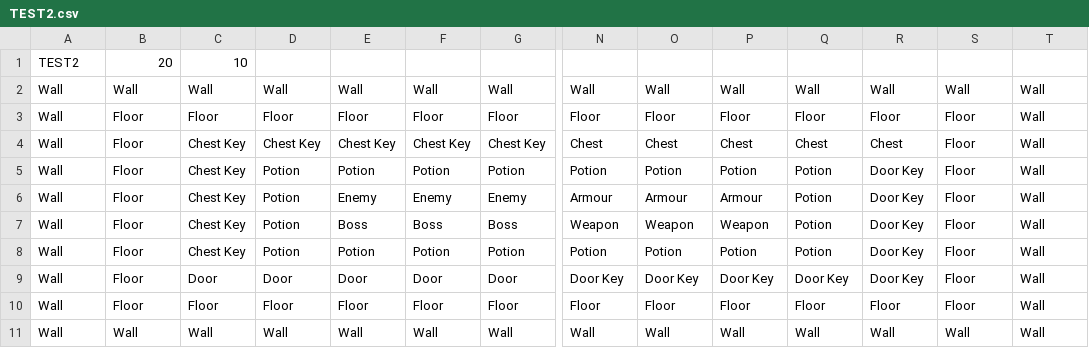
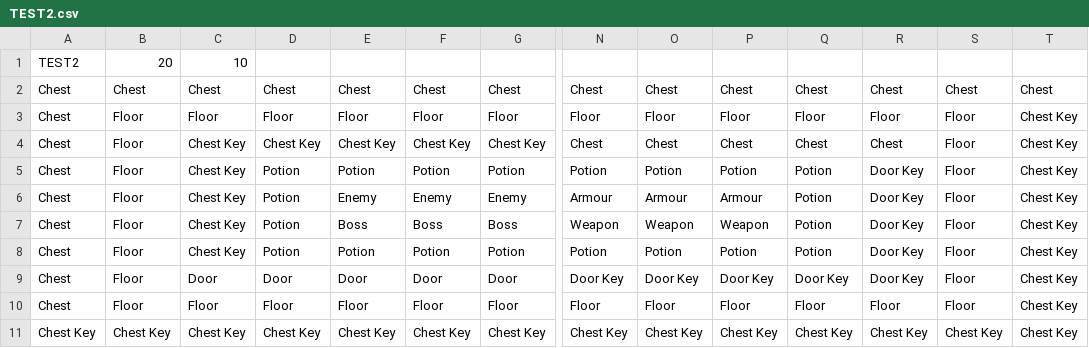
Before and after one commit to DanielJochem/Final-Project-Prototypes, a CSV file: Final Project Level Creation Tool/Assets/Saved Levels/TEST2.csv, drawn as a sheet; only a part is shown, gaps mark what is left out; removed rows and columns are numbered as before the commit, all else as after; rows hold the shown columns only; the diff names each change by its address in the sheet, - before the commit and + after, or states it on an @@ line.

```diff
--- a/Final Project Level Creation Tool/Assets/Saved Levels/TEST2.csv
+++ b/Final Project Level Creation Tool/Assets/Saved Levels/TEST2.csv
-row 2: Wall | Wall | Wall | Wall | Wall | Wall | Wall | Wall | Wall | Wall | Wall | Wall | Wall | Wall
+row 2: Chest | Chest | Chest | Chest | Chest | Chest | Chest | Chest | Chest | Chest | Chest | Chest | Chest | Chest
-A3:A10: Wall
+A3:A10: Chest
-T3:T10: Wall
+T3:T10: Chest Key
-row 11: Wall | Wall | Wall | Wall | Wall | Wall | Wall | Wall | Wall | Wall | Wall | Wall | Wall | Wall
+row 11: Chest Key | Chest Key | Chest Key | Chest Key | Chest Key | Chest Key | Chest Key | Chest Key | Chest Key | Chest Key | Chest Key | Chest Key | Chest Key | Chest Key
```
Also changed, not shown: 4 other files.
